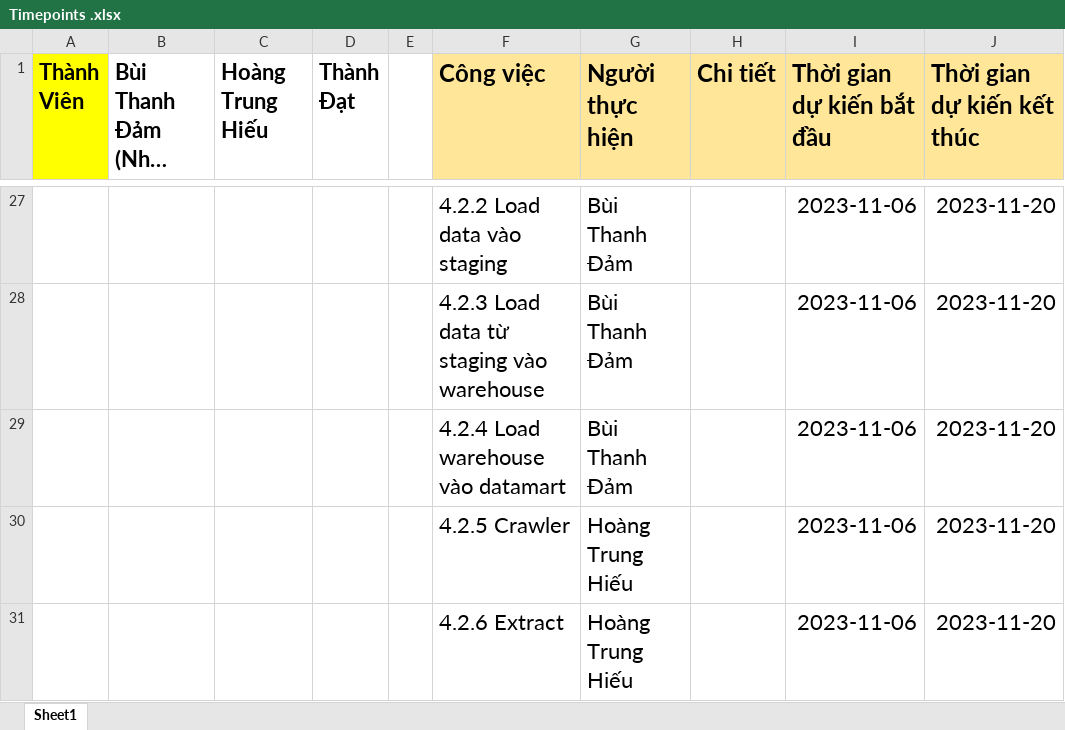
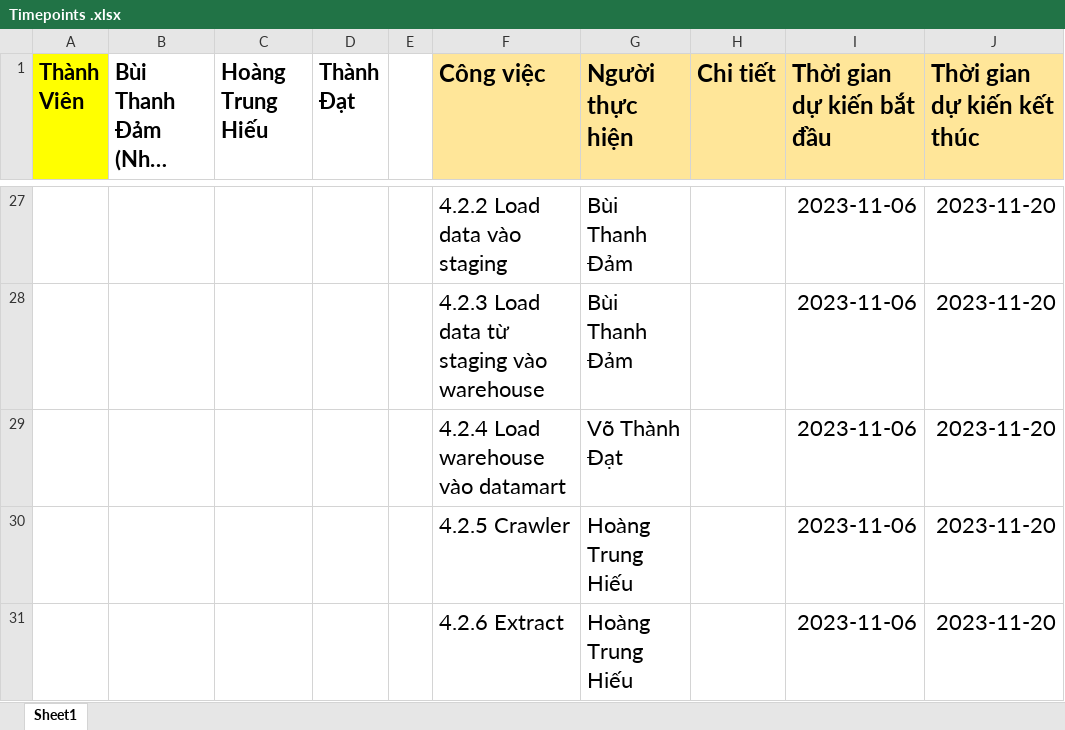
Before and after one commit to BuiThanhDam02/DW_2023_T2_Nhom9, an Excel workbook: Timepoints .xlsx, sheet Sheet1, drawn as a sheet; only a part is shown, gaps mark what is left out; long unchanged cells end in …; values as stored, in another font and other column widths than the file's, no borders; the diff names each change by its address in the sheet, - before the commit and + after, or states it on an @@ line.

Commit message:
plan

```diff
--- a/Timepoints .xlsx (sheet Sheet1)
+++ b/Timepoints .xlsx (sheet Sheet1)
-G29 (Người thực hiện): Bùi Thanh Đảm
+G29 (Người thực hiện): Võ Thành Đạt
```
